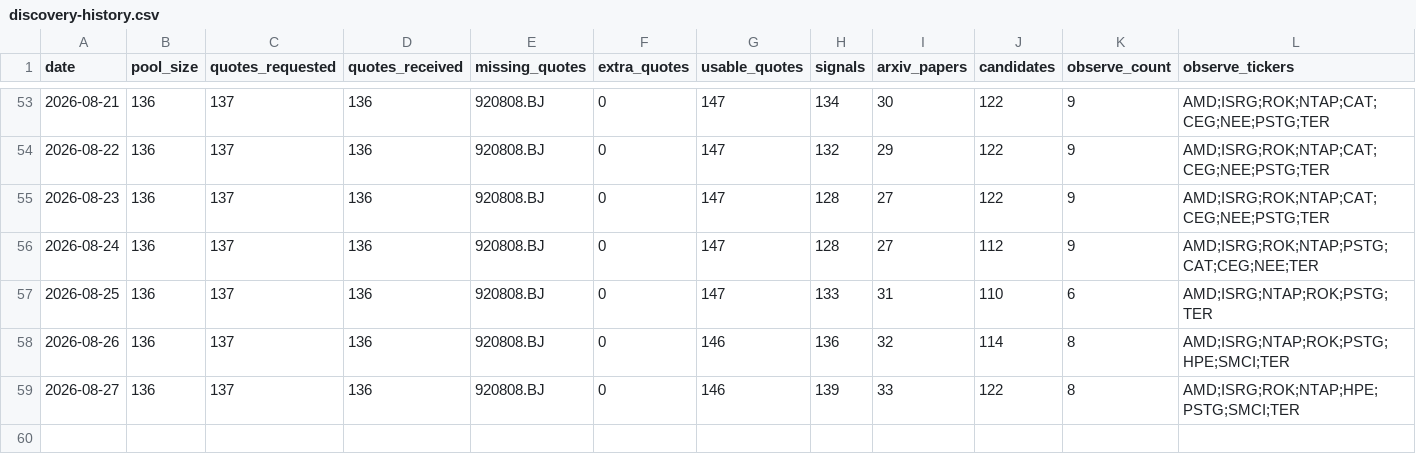
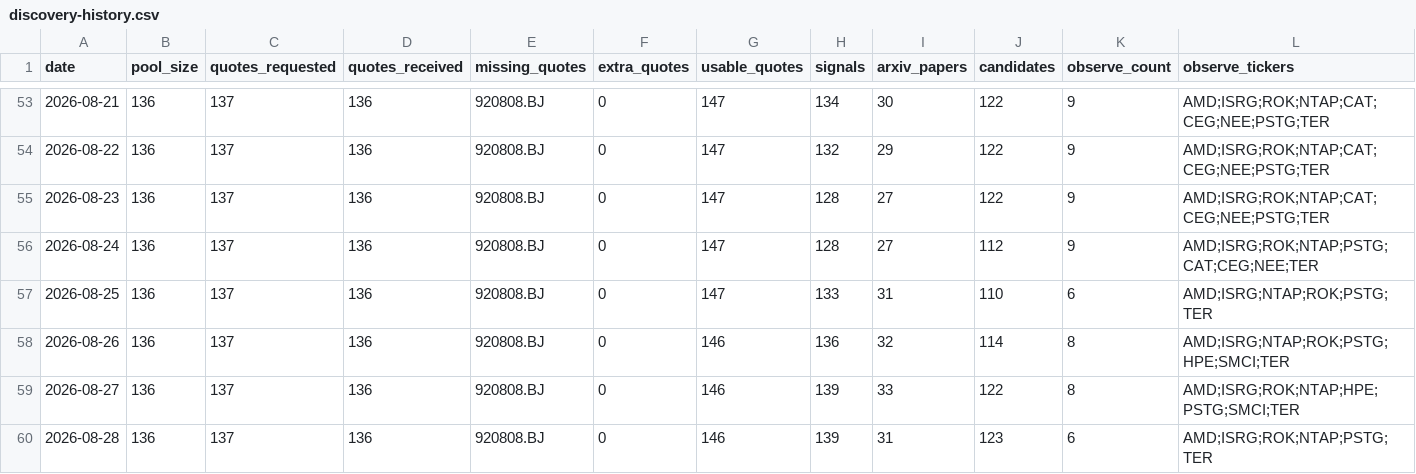
Before and after one commit to Davidgu1994/ai-stock-pool, a CSV file: discovery-history.csv, drawn as a sheet; only a part is shown, gaps mark what is left out; rows hold the shown columns only; the diff names each change by its address in the sheet, - before the commit and + after, or states it on an @@ line.

```diff
--- a/discovery-history.csv
+++ b/discovery-history.csv
+row 60: 2026-08-28 | 136 | 137 | 136 | 920808.BJ | 0 | 146 | 139 | 31 | 123 | 6 | AMD;ISRG;ROK;NTAP;PSTG;TER
```
Also changed, not shown: arxiv-papers.csv, discovery-candidates.csv, 2 other files.
